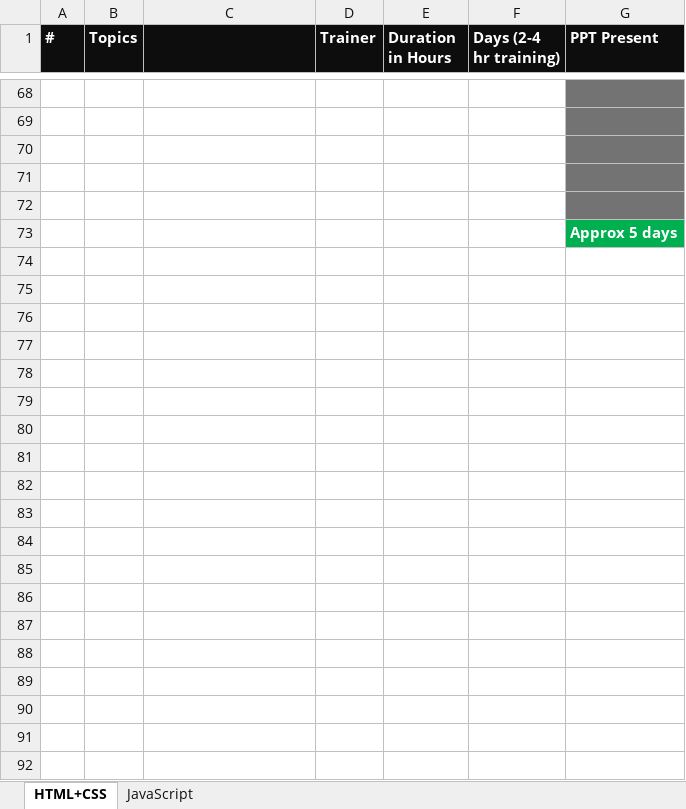
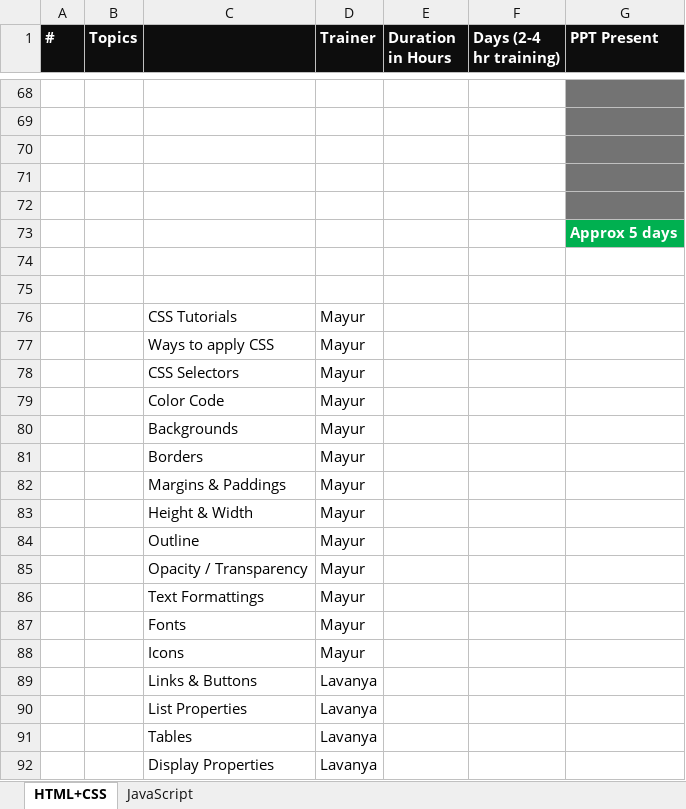
Before and after one commit to mayurpai/GxTraining, an Excel workbook: 2025/Training Materials/Training Content.xlsx, sheet HTML+CSS, drawn as a sheet; only a part is shown, gaps mark what is left out; values as stored, in another font and other column widths than the file's, no borders; table styles not drawn; the diff covers the shown part only; the diff names each change by its address in the sheet, - before the commit and + after, or states it on an @@ line.

```diff
--- a/2025/Training Materials/Training Content.xlsx (sheet HTML+CSS)
+++ b/2025/Training Materials/Training Content.xlsx (sheet HTML+CSS)
+row 74: (empty)
+row 75: (empty)
+row 76:  |  | CSS Tutorials | Mayur
+row 77:  |  | Ways to apply CSS | Mayur
+row 78:  |  | CSS Selectors | Mayur
+row 79:  |  | Color Code | Mayur
+row 80:  |  | Backgrounds | Mayur
+row 81:  |  | Borders | Mayur
+row 82:  |  | Margins & Paddings | Mayur
+row 83:  |  | Height & Width | Mayur
+row 84:  |  | Outline | Mayur
+row 85:  |  | Opacity / Transparency | Mayur
+row 86:  |  | Text Formattings | Mayur
+row 87:  |  | Fonts | Mayur
+row 88:  |  | Icons | Mayur
+row 89:  |  | Links & Buttons | Lavanya
+row 90:  |  | List Properties | Lavanya
+row 91:  |  | Tables | Lavanya
+row 92:  |  | Display Properties | Lavanya
```
Also changed, not shown: 14 added rows and 5 edited cells elsewhere in this sheet, 2025/Training Content.xlsx, 2 other files.
